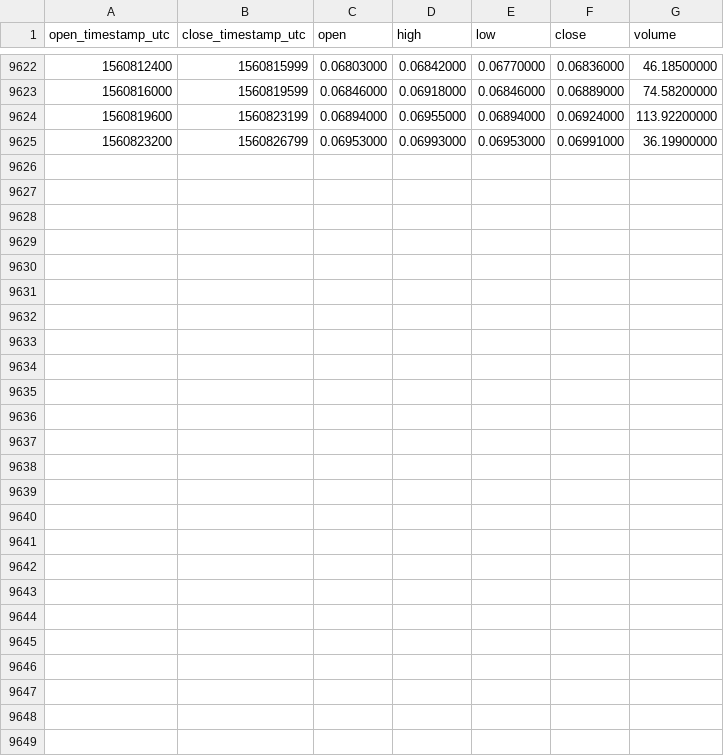
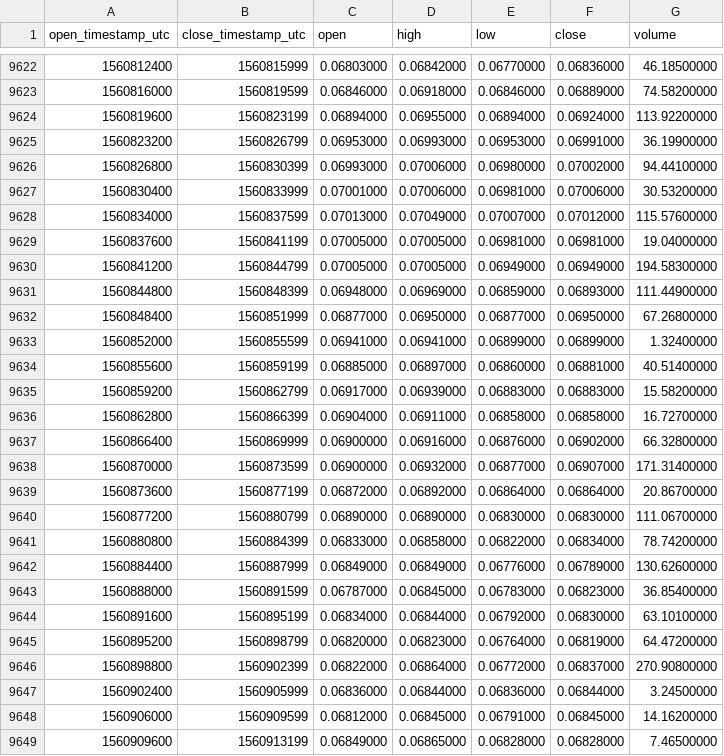
Before and after one commit to cryptobigbro/binance-REPETH, a CSV file: binance-REPETH-1h.csv, drawn as a sheet; only a part is shown, gaps mark what is left out.

Commit message:
Update OHLCV data.

```diff
--- a/binance-REPETH-1h.csv
+++ b/binance-REPETH-1h.csv
@@ -9625 +9625,25 @@ open_timestamp_utc,close_timestamp_utc,open,high,low,close,volume
 1560823200,1560826799,0.06953000,0.06993000,0.06953000,0.06991000,36.19900000
+1560826800,1560830399,0.06993000,0.07006000,0.06980000,0.07002000,94.44100000
+1560830400,1560833999,0.07001000,0.07006000,0.06981000,0.07006000,30.53200000
+1560834000,1560837599,0.07013000,0.07049000,0.07007000,0.07012000,115.57600000
+1560837600,1560841199,0.07005000,0.07005000,0.06981000,0.06981000,19.04000000
+1560841200,1560844799,0.07005000,0.07005000,0.06949000,0.06949000,194.58300000
+1560844800,1560848399,0.06948000,0.06969000,0.06859000,0.06893000,111.44900000
+1560848400,1560851999,0.06877000,0.06950000,0.06877000,0.06950000,67.26800000
+1560852000,1560855599,0.06941000,0.06941000,0.06899000,0.06899000,1.32400000
+1560855600,1560859199,0.06885000,0.06897000,0.06860000,0.06881000,40.51400000
+1560859200,1560862799,0.06917000,0.06939000,0.06883000,0.06883000,15.58200000
+1560862800,1560866399,0.06904000,0.06911000,0.06858000,0.06858000,16.72700000
+1560866400,1560869999,0.06900000,0.06916000,0.06876000,0.06902000,66.32800000
+1560870000,1560873599,0.06900000,0.06932000,0.06877000,0.06907000,171.31400000
+1560873600,1560877199,0.06872000,0.06892000,0.06864000,0.06864000,20.86700000
+1560877200,1560880799,0.06890000,0.06890000,0.06830000,0.06830000,111.06700000
+1560880800,1560884399,0.06833000,0.06858000,0.06822000,0.06834000,78.74200000
+1560884400,1560887999,0.06849000,0.06849000,0.06776000,0.06789000,130.62600000
+1560888000,1560891599,0.06787000,0.06845000,0.06783000,0.06823000,36.85400000
+1560891600,1560895199,0.06834000,0.06844000,0.06792000,0.06830000,63.10100000
+1560895200,1560898799,0.06820000,0.06823000,0.06764000,0.06819000,64.47200000
+1560898800,1560902399,0.06822000,0.06864000,0.06772000,0.06837000,270.90800000
+1560902400,1560905999,0.06836000,0.06844000,0.06836000,0.06844000,3.24500000
+1560906000,1560909599,0.06812000,0.06845000,0.06791000,0.06845000,14.16200000
+1560909600,1560913199,0.06849000,0.06865000,0.06828000,0.06828000,7.46500000
```
Also changed, not shown: binance-REPETH-1d.csv.
